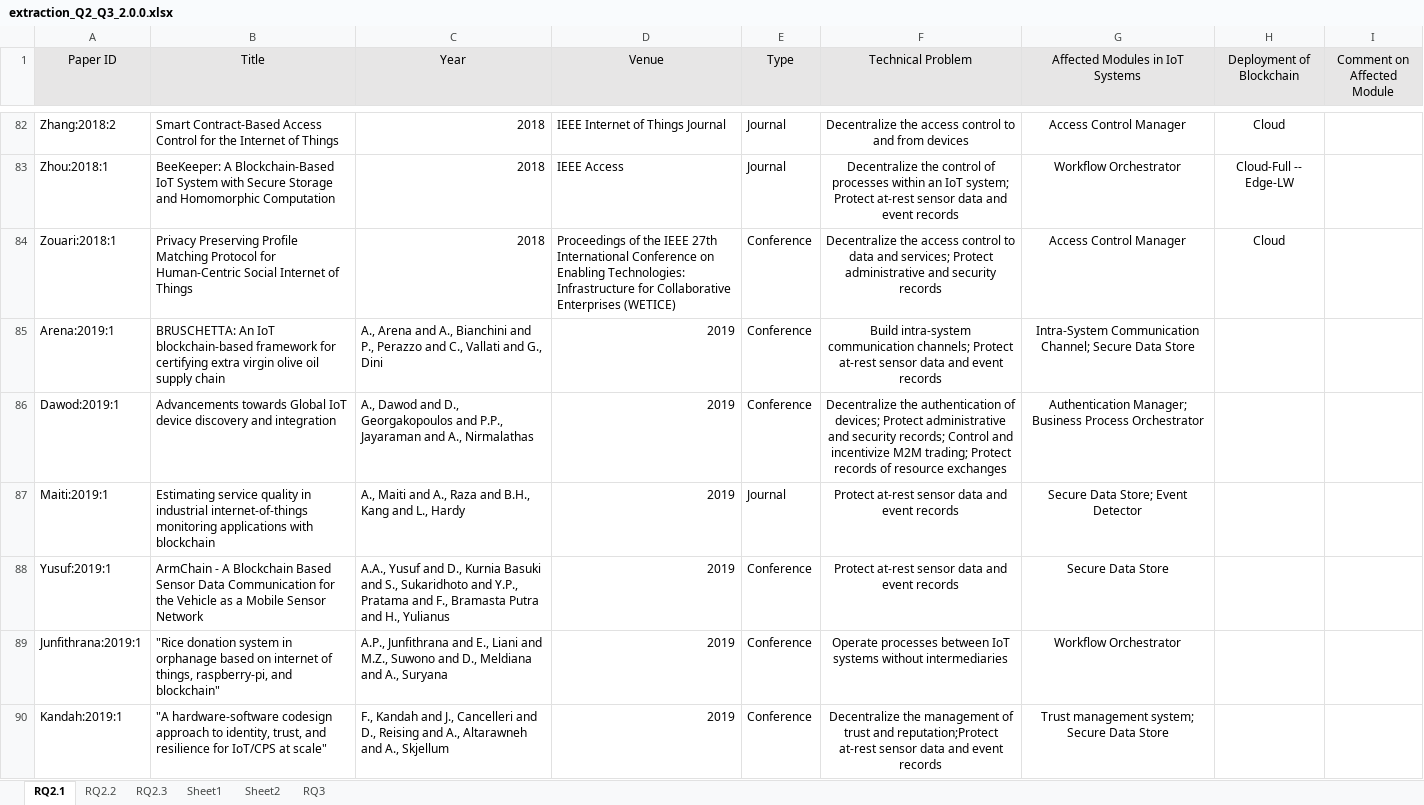
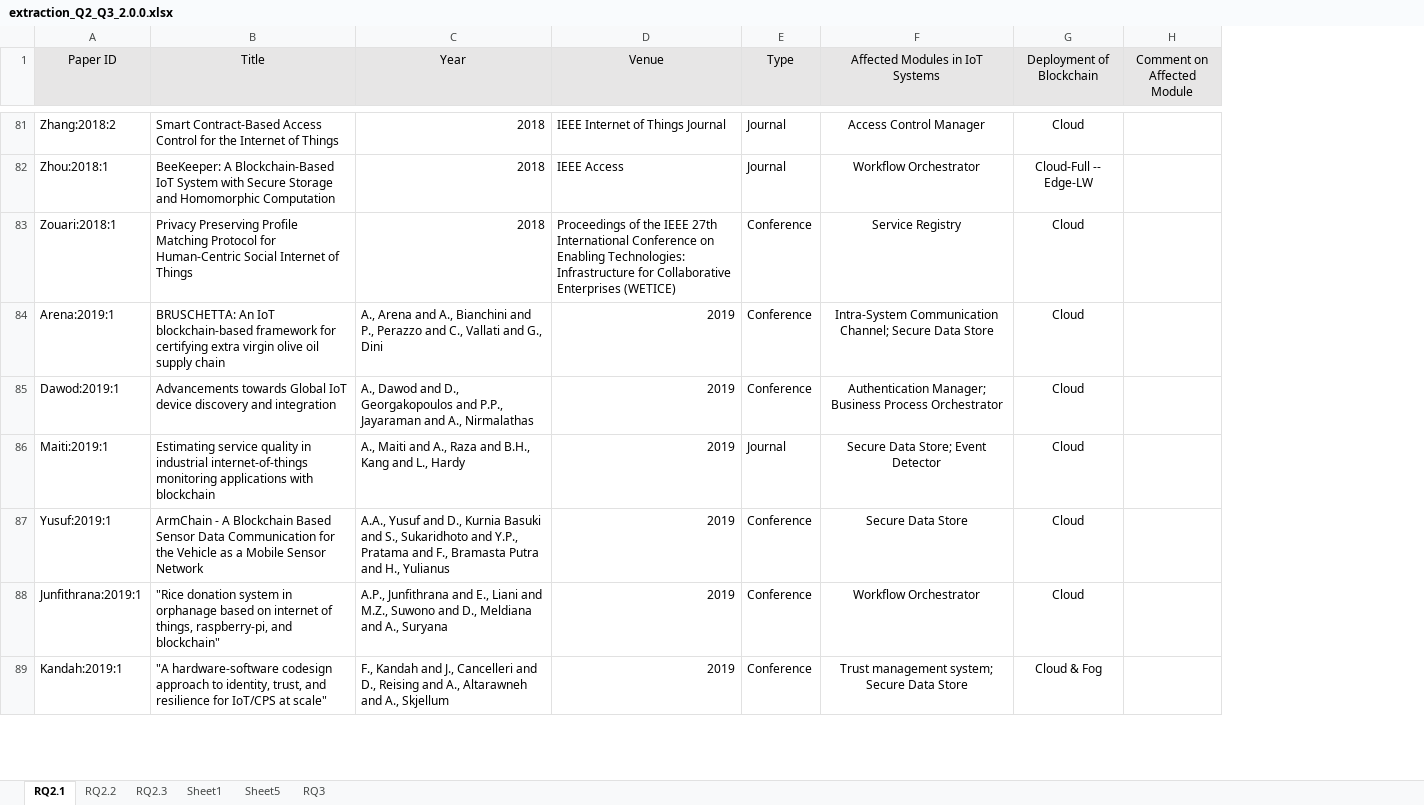
Before and after one commit to nguyentran0212/BC_IoT_SLR, an Excel workbook: DataExtraction/Extracted Data/Round 2/extraction_Q2_Q3_2.0.0.xlsx, sheet RQ2.1, drawn as a sheet; only a part is shown, gaps mark what is left out; values as stored, in another font and other column widths than the file's, no borders; removed rows and columns are numbered as before the commit, all else as after; the diff covers the shown part only; the diff names each change by its address in the sheet, - before the commit and + after, or states it on an @@ line.

Commit message:
Finish updating extraction data

```diff
--- a/DataExtraction/Extracted Data/Round 2/extraction_Q2_Q3_2.0.0.xlsx (sheet RQ2.1)
+++ b/DataExtraction/Extracted Data/Round 2/extraction_Q2_Q3_2.0.0.xlsx (sheet RQ2.1)
-sheet tab: Sheet2
+sheet tab: Sheet5
-column F (Technical Problem), rows 82-90: Decentralize the access control to and from devices | Decentralize the control of processes within an IoT system; Protect at-rest sensor data and event records | Decentralize the access control to data and services; Protect administrative and security records | Build intra-system communication channels; Protect at-rest sensor data and event records | Decentralize the authentication of devices; Protect administrative and security records; Control and incentivize M2M trading; Protect records of resource exchanges | Protect at-rest sensor data and event records | Protect at-rest sensor data and event records | Operate processes between IoT systems without intermediaries | Decentralize the management of trust and reputation;Protect at-rest sensor data and event records
-F83 (Affected Modules in IoT Systems): Access Control Manager
+F83 (Affected Modules in IoT Systems): Service Registry
-G84:G88 (Deployment of Blockchain): (empty)
+G84:G88 (Deployment of Blockchain): Cloud
-G89 (Deployment of Blockchain): (empty)
+G89 (Deployment of Blockchain): Cloud & Fog
```
Also changed, not shown: 2 removed rows and 35 edited cells elsewhere in this sheet, sheet RQ2.3, sheet RQ2.2, sheet RQ3, sheet Sheet1, formulas that keep their value, charts or pictures, DataExtraction/Extracted Data/Round 2/RQ1_Round2_0.0.1.xlsx, DataExtraction/Performance.xlsx, 17 other files.
